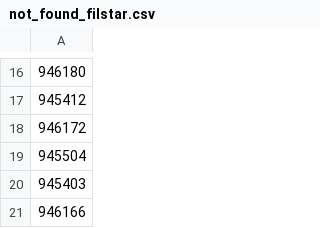
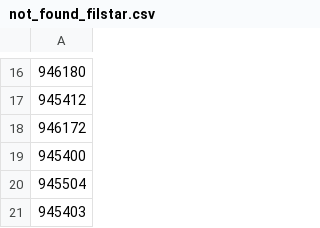
Before and after one commit to vladi1199/proba5, a CSV file: proba5/not_found_filstar.csv, drawn as a sheet; only a part is shown, gaps mark what is left out; the shorter side is filled out with more unchanged rows; the diff names each change by its address in the sheet, - before the commit and + after, or states it on an @@ line.

```diff
--- a/proba5/not_found_filstar.csv
+++ b/proba5/not_found_filstar.csv
+row 19: 945400
```
Also changed, not shown: proba5/results_filstar.csv, 1 other file.
